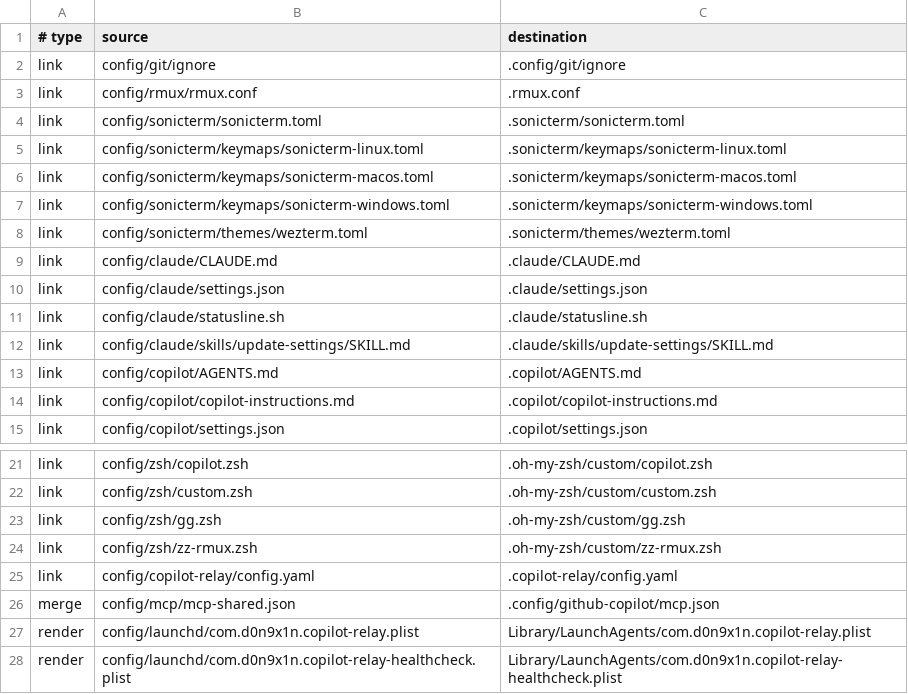
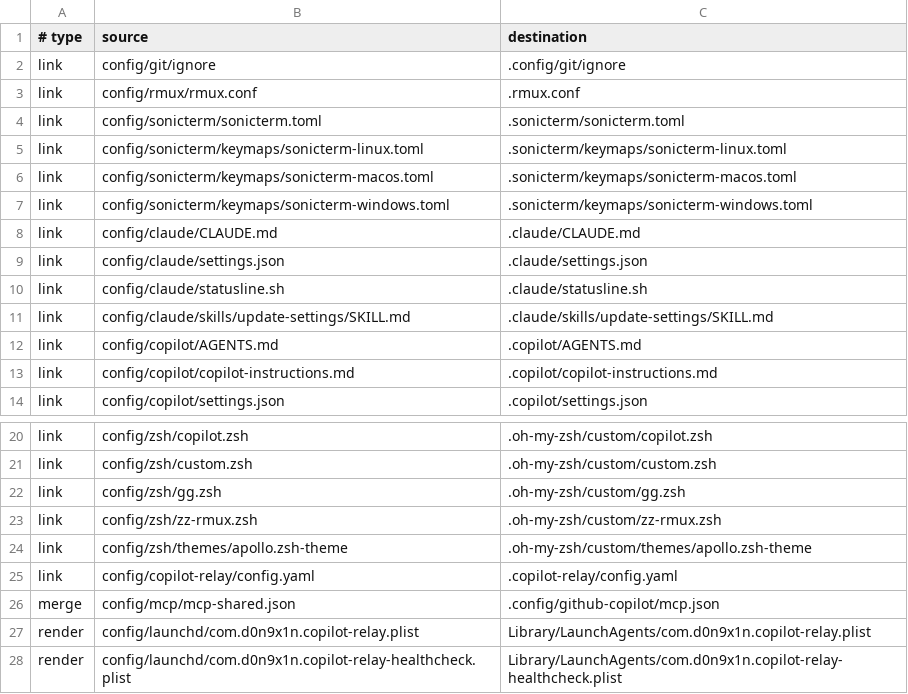
Before and after one commit to D0n9X1n/dot-config, a TSV file: config/manifest.tsv, drawn as a sheet; only a part is shown, gaps mark what is left out; removed rows and columns are numbered as before the commit, all else as after; the diff names each change by its address in the sheet, - before the commit and + after, or states it on an @@ line.

```diff
--- a/config/manifest.tsv
+++ b/config/manifest.tsv
-row 8: link | config/sonicterm/themes/wezterm.toml | .sonicterm/themes/wezterm.toml
+row 24: link | config/zsh/themes/apollo.zsh-theme | .oh-my-zsh/custom/themes/apollo.zsh-theme
```
Also changed, not shown: 46 other files.
